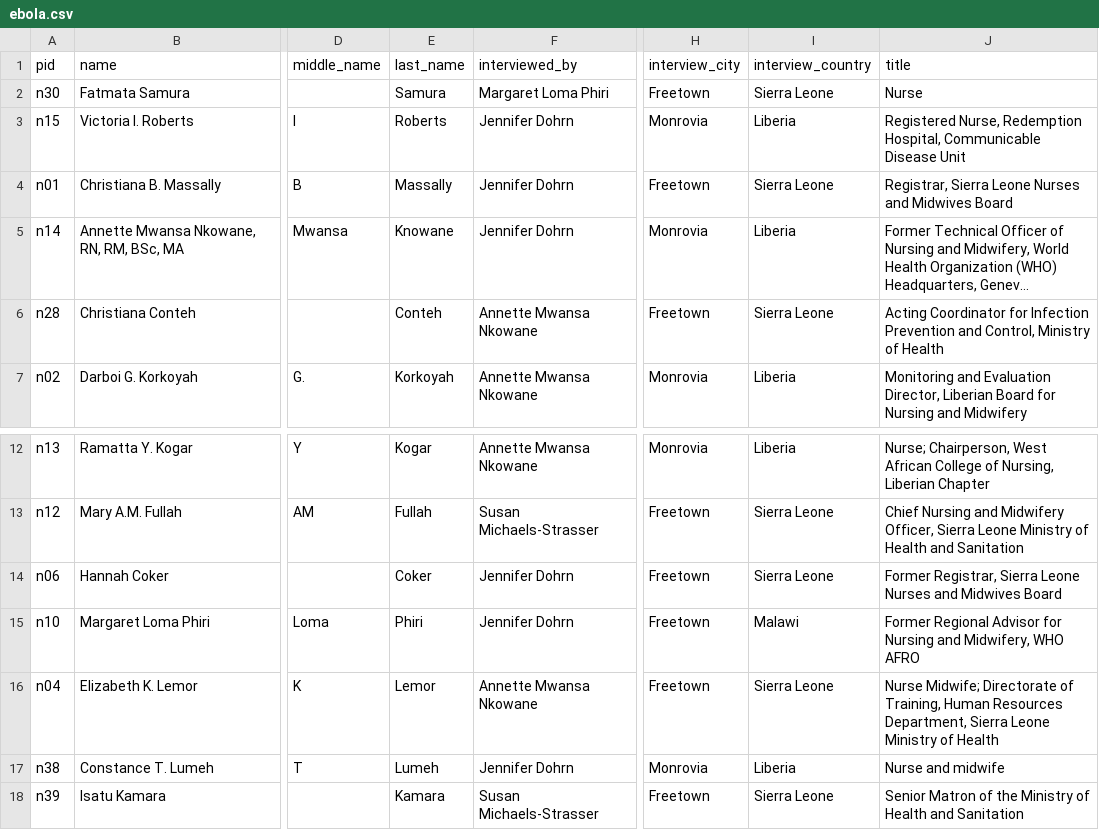
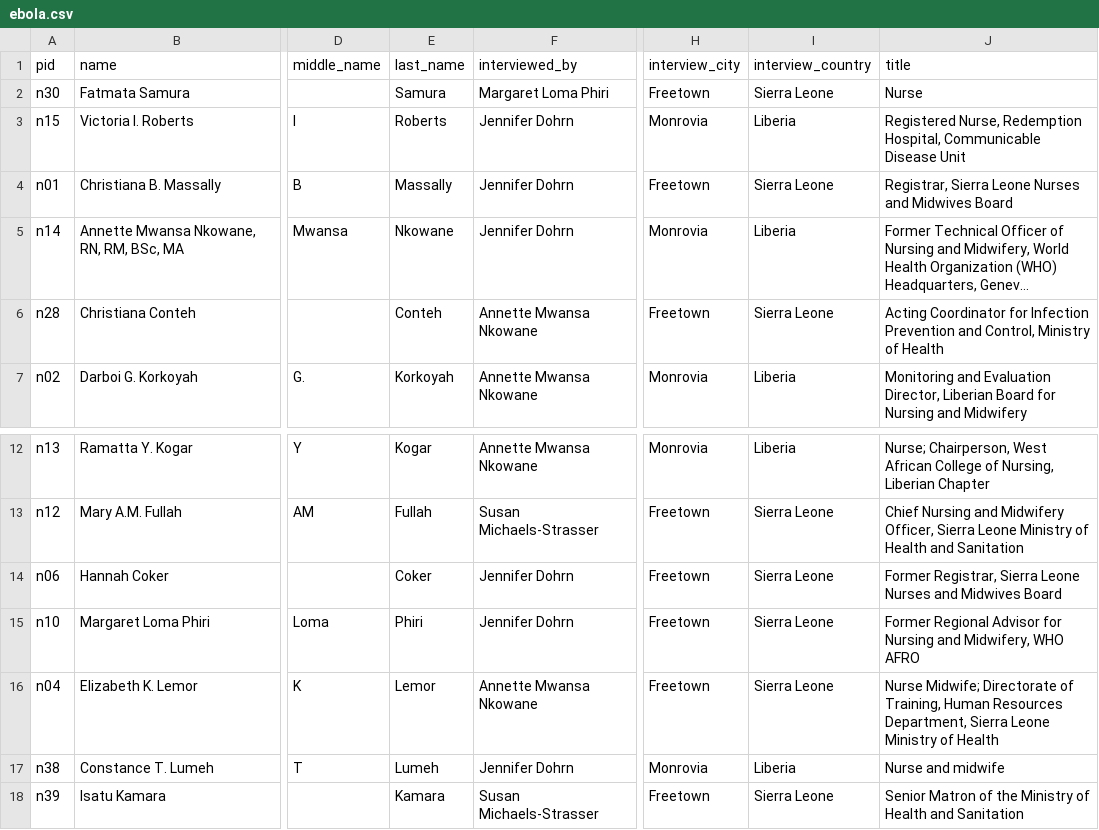
Before and after one commit to elotroalex/frontlines, a CSV file: _data/ebola.csv, drawn as a sheet; only a part is shown, gaps mark what is left out; long unchanged cells end in …; the diff names each change by its address in the sheet, - before the commit and + after, or states it on an @@ line.

Commit message:
Fixed country

```diff
--- a/_data/ebola.csv
+++ b/_data/ebola.csv
-E5 (last_name): Knowane
+E5 (last_name): Nkowane
-I15 (interview_country): Malawi
+I15 (interview_country): Sierra Leone
```
